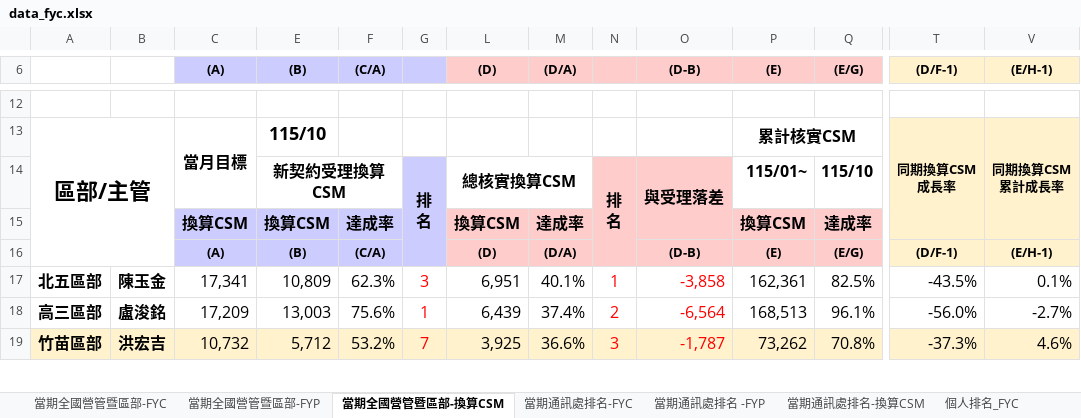
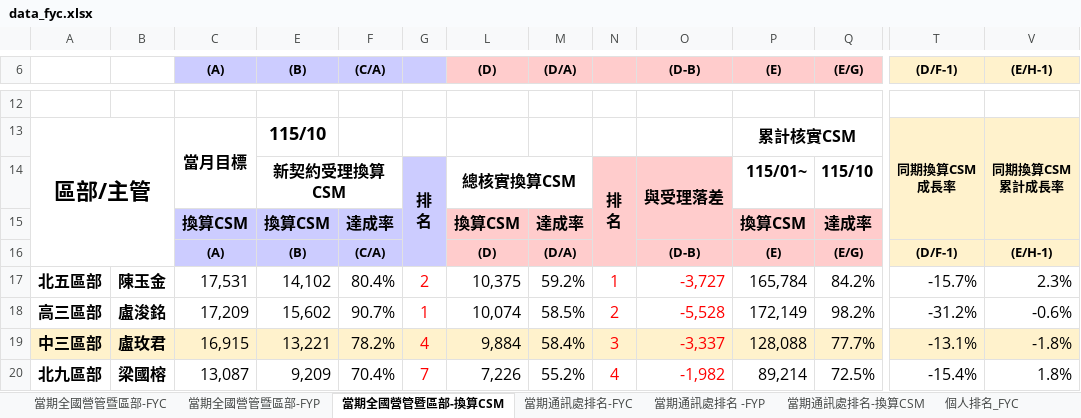
Before and after one commit to nehemiah1205/fubon-dashboard, an Excel workbook: data_fyc.xlsx, sheet 當期全國營管暨區部-換算CSM, drawn as a sheet; only a part is shown, gaps mark what is left out; values as stored, in another font and other column widths than the file's, no borders; charts and pictures and conditional formats not drawn; removed rows and columns are numbered as before the commit, all else as after; rows hold the shown columns only; the diff covers the shown part only; the diff names each change by its address in the sheet, - before the commit and + after, or states it on an @@ line.

```diff
--- a/data_fyc.xlsx (sheet 當期全國營管暨區部-換算CSM)
+++ b/data_fyc.xlsx (sheet 當期全國營管暨區部-換算CSM)
-C17 ((A)): 17,341
+C17 ((A)): 17,531
-E17 ((B)): 10,809
+E17 ((B)): 14,102
-F17 ((C/A)): 62.3%
+F17 ((C/A)): 80.4%
-G17: 3
+G17: 2
-L17 ((D)): 6,951
+L17 ((D)): 10,375
-M17 ((D/A)): 40.1%
+M17 ((D/A)): 59.2%
-O17 ((D-B)): -3,858
+O17 ((D-B)): -3,727
-P17 ((E)): 162,361
+P17 ((E)): 165,784
-Q17 ((E/G)): 82.5%
+Q17 ((E/G)): 84.2%
-T17 ((D/F-1)): -43.5%
+T17 ((D/F-1)): -15.7%
-V17 ((E/H-1)): 0.1%
+V17 ((E/H-1)): 2.3%
-E18 ((B)): 13,003
+E18 ((B)): 15,602
-F18 ((C/A)): 75.6%
+F18 ((C/A)): 90.7%
-L18 ((D)): 6,439
+L18 ((D)): 10,074
-M18 ((D/A)): 37.4%
+M18 ((D/A)): 58.5%
-O18 ((D-B)): -6,564
+O18 ((D-B)): -5,528
-P18 ((E)): 168,513
+P18 ((E)): 172,149
-Q18 ((E/G)): 96.1%
+Q18 ((E/G)): 98.2%
-T18 ((D/F-1)): -56.0%
+T18 ((D/F-1)): -31.2%
-V18 ((E/H-1)): -2.7%
+V18 ((E/H-1)): -0.6%
-row 19: 竹苗區部 | 洪宏吉 | 10,732 | 5,712 | 53.2% | 7 | 3,925 | 36.6% | 3 | -1,787 | 73,262 | 70.8% | -37.3% | 4.6%
+row 19: 中三區部 | 盧玫君 | 16,915 | 13,221 | 78.2% | 4 | 9,884 | 58.4% | 3 | -3,337 | 128,088 | 77.7% | -13.1% | -1.8%
+row 20: 北九區部 | 梁國榕 | 13,087 | 9,209 | 70.4% | 7 | 7,226 | 55.2% | 4 | -1,982 | 89,214 | 72.5% | -15.4% | 1.8%
```
Also changed, not shown: 6 added rows, 7 removed rows and 168 edited cells elsewhere in this sheet, sheet 個人排名_FYC, sheet 當期通訊處排名-FYC, sheet 當期通訊處排名-換算CSM, sheet 當期通訊處排名 -FYP, sheet 當期全國營管暨區部-FYC, sheet 當期全國營管暨區部-FYP, hidden cells, charts or pictures.
